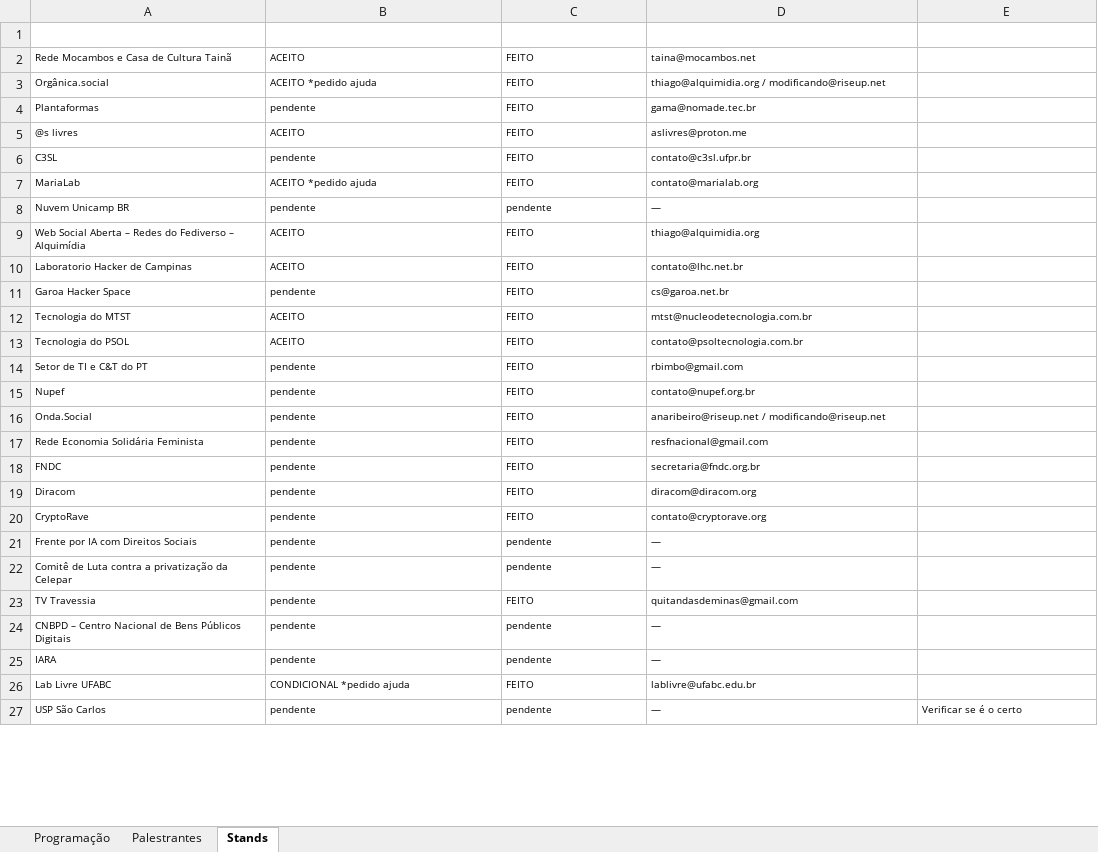
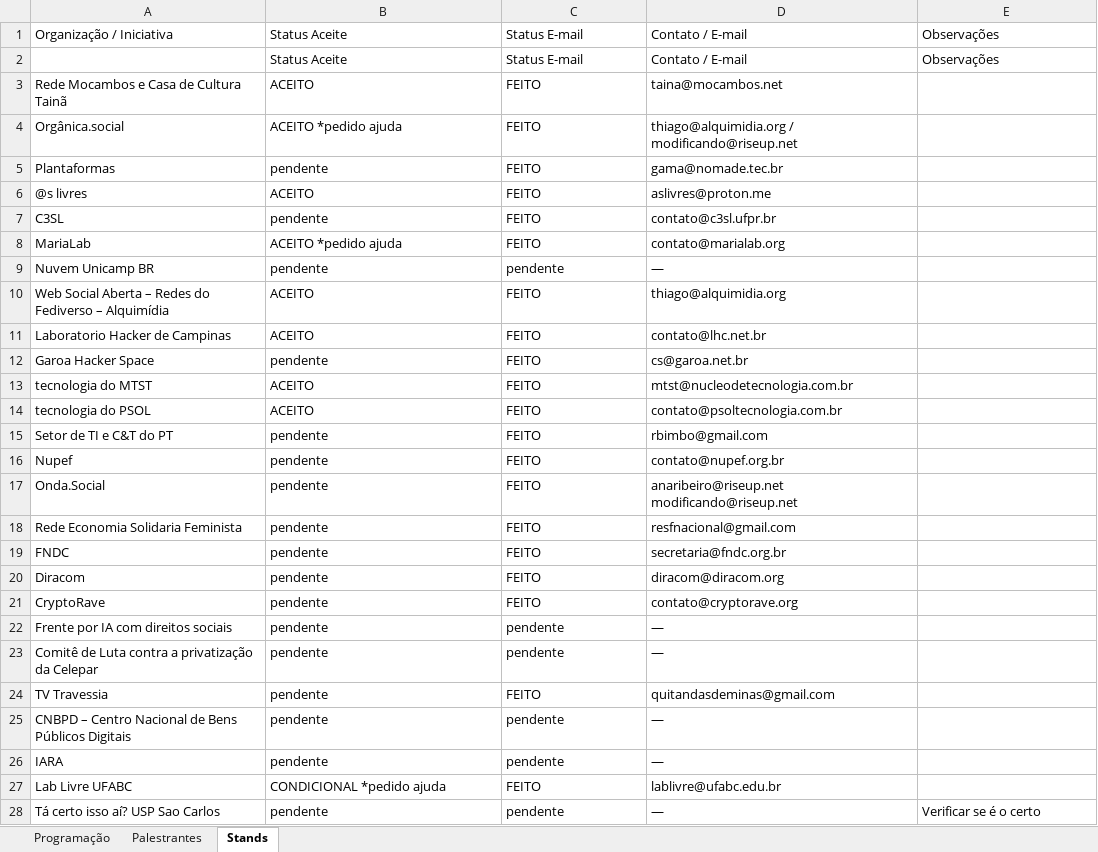
Before and after one commit to Mutirao/website-soberania-digital, an Excel workbook: src/data/programacao.xlsx, sheet Stands, drawn as a sheet; only a part is shown; values as stored, in another font and other column widths than the file's, no borders; addresses are those after the commit; the diff covers the shown part only; the diff names each change by its address in the sheet, - before the commit and + after, or states it on an @@ line.

```diff
--- a/src/data/programacao.xlsx (sheet Stands)
+++ b/src/data/programacao.xlsx (sheet Stands)
@@ A1:E1 bold: on → off, text colour: #FFFFFF → black, alignment: center → left @@
+row 2:  | Status Aceite | Status E-mail | Contato / E-mail | Observações
@@ A3:D27 text size: larger @@
-A13: Tecnologia do MTST
+A13: tecnologia do MTST
-A14: Tecnologia do PSOL
+A14: tecnologia do PSOL
-D17: anaribeiro@riseup.net / modificando@riseup.net
+D17: anaribeiro@riseup.net modificando@riseup.net
-A18: Rede Economia Solidária Feminista
+A18: Rede Economia Solidaria Feminista
-A22: Frente por IA com Direitos Sociais
+A22: Frente por IA com direitos sociais
-A28: USP São Carlos
+A28: Tá certo isso aí? USP Sao Carlos
@@ A28:E28 text size: larger @@
```
Also changed, not shown: 1 edited cell and cell formats elsewhere in this sheet, sheet Palestrantes, sheet Programação, 12 other files.
